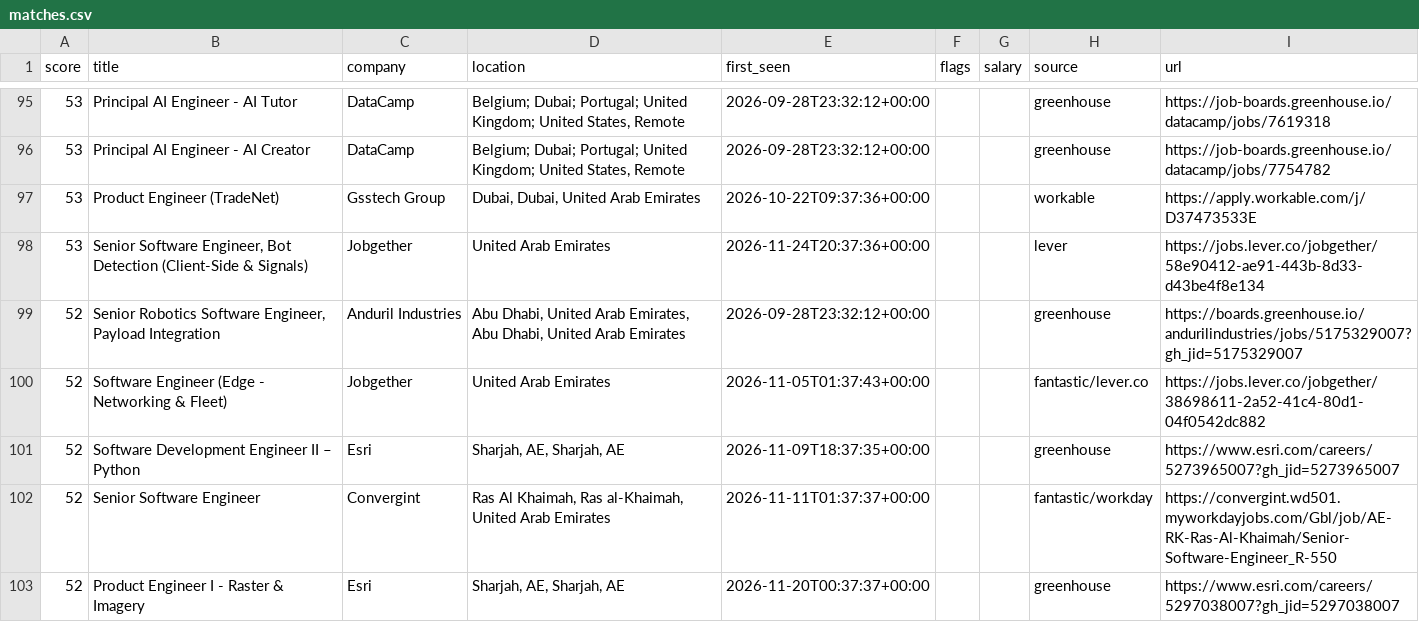
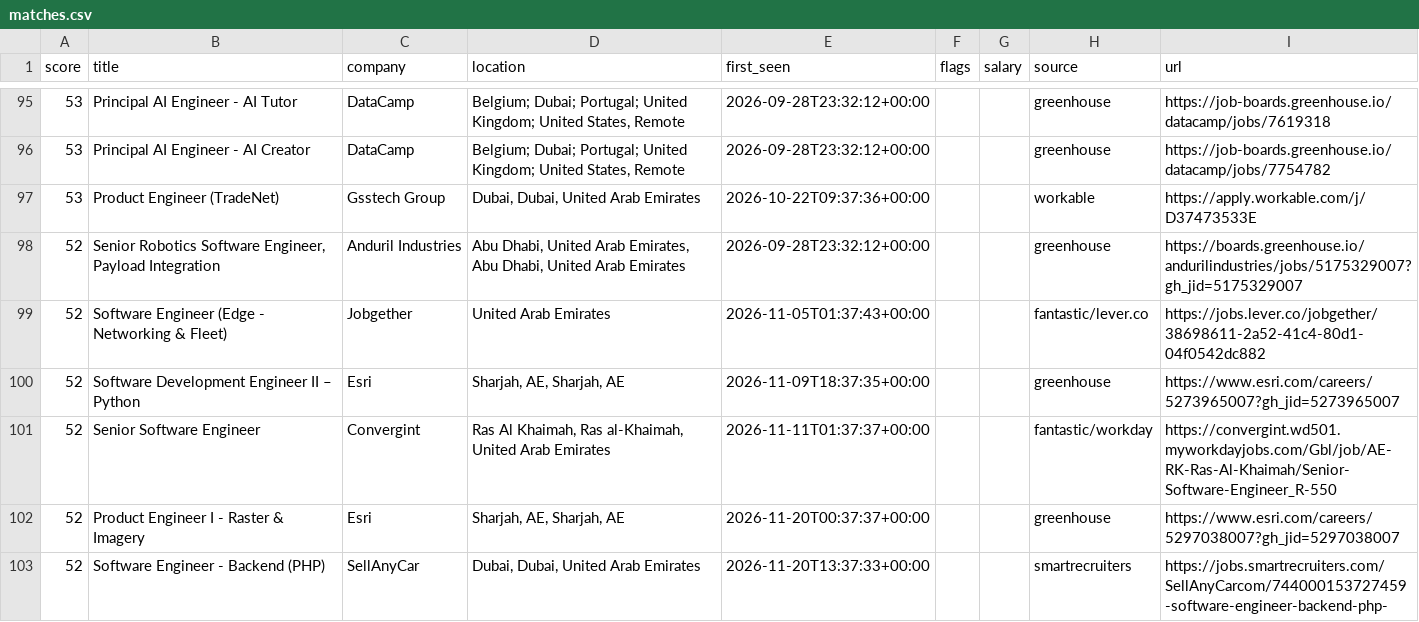
Before and after one commit to hafiz-hilalhumaid/uae-job-radar, a CSV file: data/matches.csv, drawn as a sheet; only a part is shown, gaps mark what is left out; the shorter side is filled out with more unchanged rows.

```diff
--- a/data/matches.csv
+++ b/data/matches.csv
@@ -97,3 +97,2 @@ score,title,company,location,first_seen,flags,salary,source,url
 53,Product Engineer (TradeNet),Gsstech Group,"Dubai, Dubai, United Arab Emirates",2026-10-22T09:37:36+00:00,,,workable,https://apply.workable.com/j/D37473533E
-53,"Senior Software Engineer, Bot Detection (Client-Side & Signals)",Jobgether,United Arab Emirates,2026-11-24T20:37:36+00:00,,,lever,https://jobs.lever.co/jobgether/58e90412-ae91-443b-8d33-d43be4f8e134
 52,"Senior Robotics Software Engineer, Payload Integration",Anduril Industries,"Abu Dhabi, United Arab Emirates, Abu Dhabi, United Arab Emirates",2026-09-28T23:32:12+00:00,,,greenhouse,https://boards.greenhouse.io/andurilindustries/jobs/5175329007?gh_jid=5175329007
```
Also changed, not shown: 3 other files.
